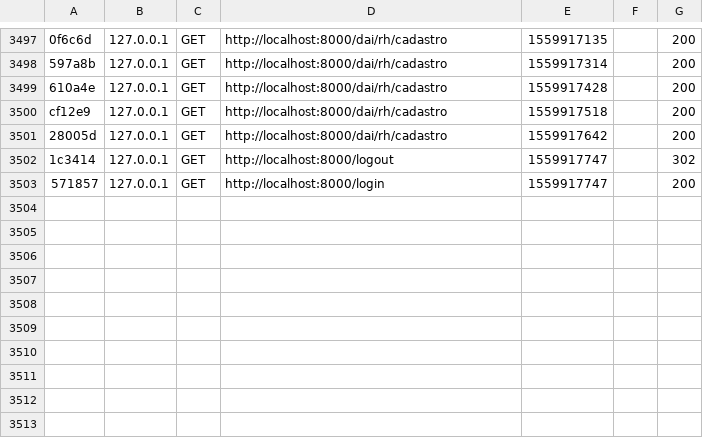
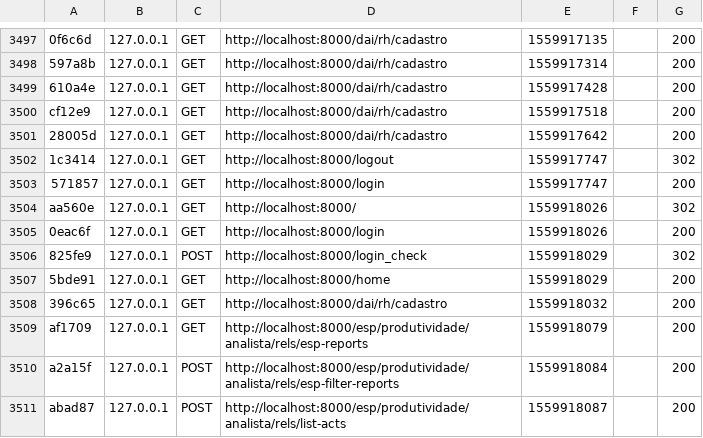
Before and after one commit to fcocosta31/omnia, a CSV file: var/cache/dev/profiler/index.csv, drawn as a sheet; only a part is shown, gaps mark what is left out.

```diff
--- a/var/cache/dev/profiler/index.csv
+++ b/var/cache/dev/profiler/index.csv
@@ -3503 +3503,9 @@ cf12e9,127.0.0.1,GET,http://localhost:8000/dai/rh/cadastro,1559917518,,200
 571857,127.0.0.1,GET,http://localhost:8000/login,1559917747,,200
+aa560e,127.0.0.1,GET,http://localhost:8000/,1559918026,,302
+0eac6f,127.0.0.1,GET,http://localhost:8000/login,1559918026,,200
+825fe9,127.0.0.1,POST,http://localhost:8000/login_check,1559918029,,302
+5bde91,127.0.0.1,GET,http://localhost:8000/home,1559918029,,200
+396c65,127.0.0.1,GET,http://localhost:8000/dai/rh/cadastro,1559918032,,200
+af1709,127.0.0.1,GET,http://localhost:8000/esp/produtividade/analista/rels/esp-reports,1559918079,,200
+a2a15f,127.0.0.1,POST,http://localhost:8000/esp/produtividade/analista/rels/esp-filter-reports,1559918084,,200
+abad87,127.0.0.1,POST,http://localhost:8000/esp/produtividade/analista/rels/list-acts,1559918087,,200
```
Also changed, not shown: 5 other files.
